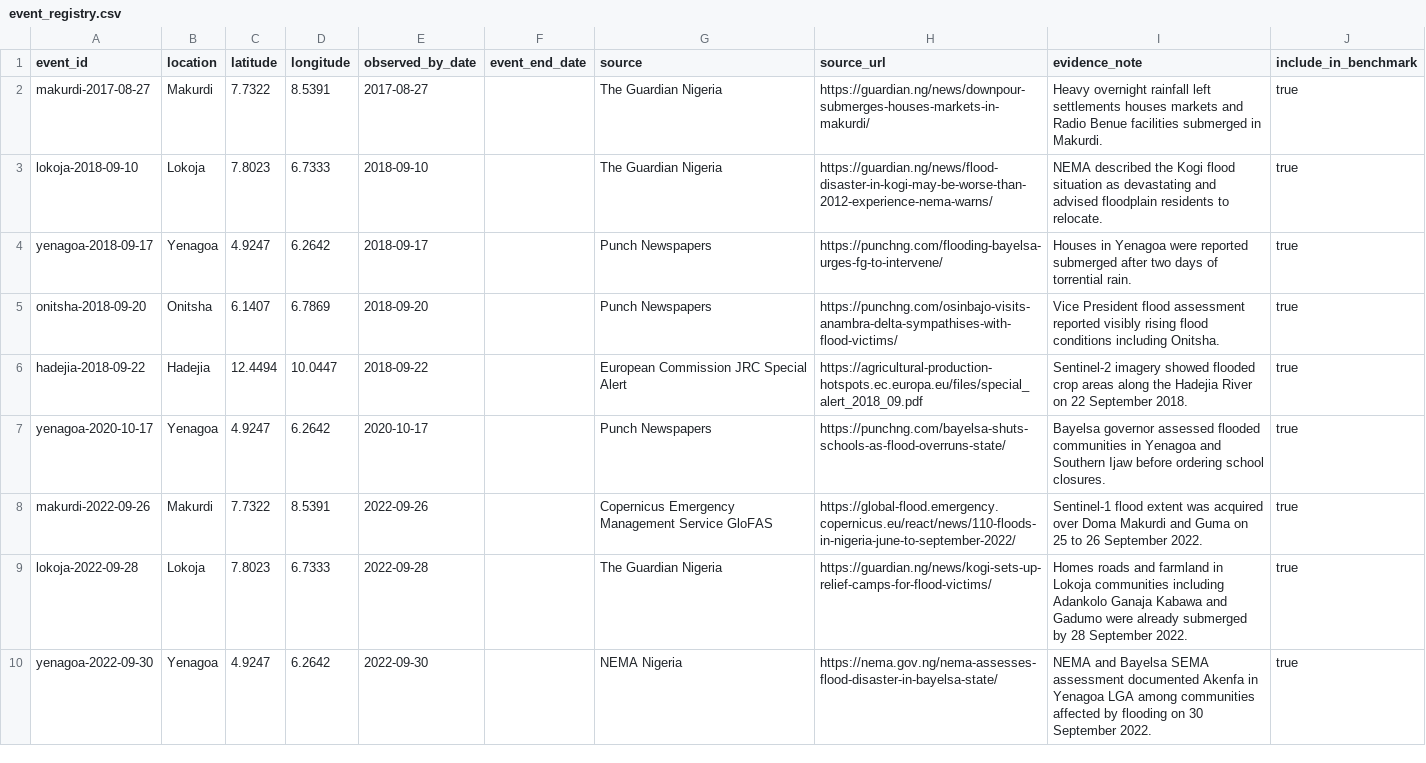
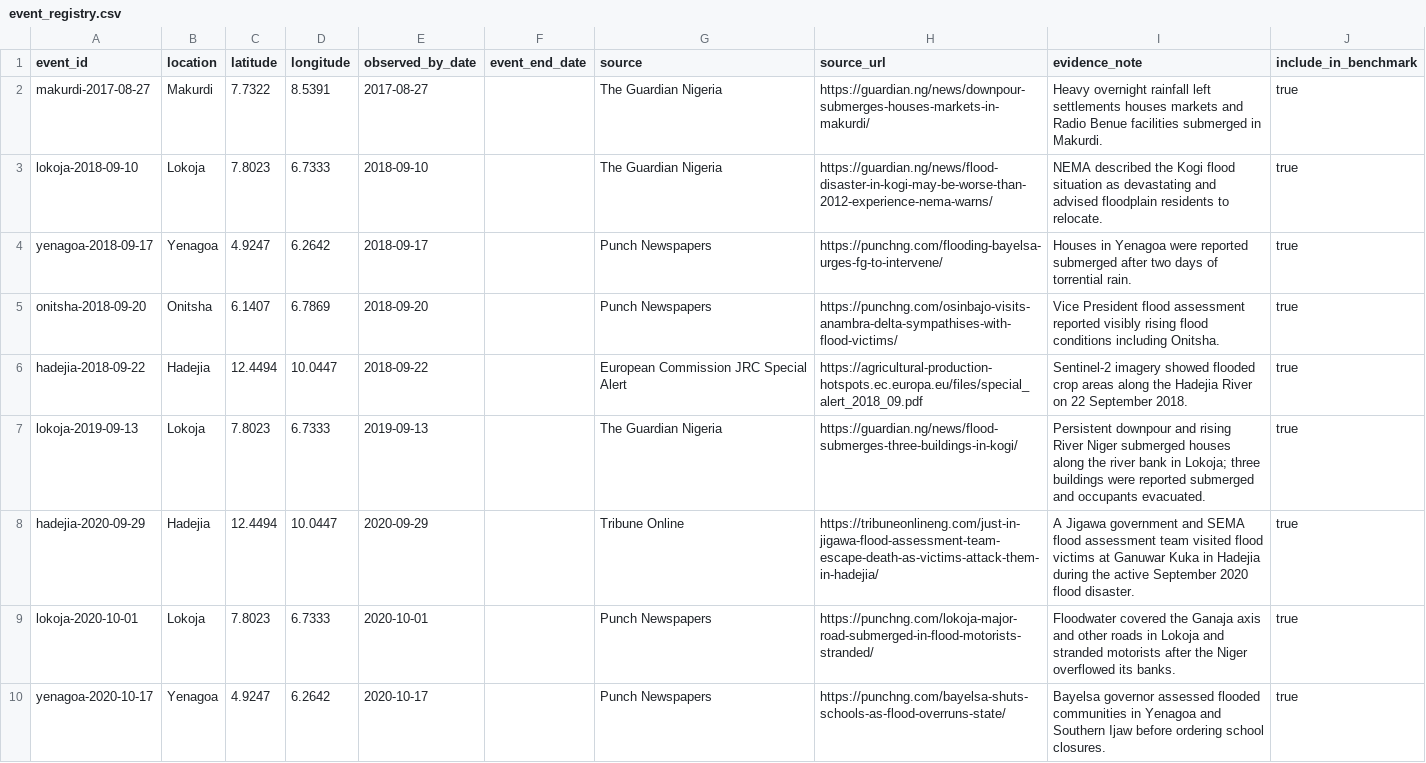
Before and after one commit to motechbello1/naijaclimaguard, a CSV file: validation/event_registry.csv, drawn as a sheet; only a part is shown; the shorter side is filled out with more unchanged rows; the diff covers the shown part only.

```diff
--- a/validation/event_registry.csv
+++ b/validation/event_registry.csv
@@ -6,2 +6,5 @@ onitsha-2018-09-20,Onitsha,6.1407,6.7869,2018-09-20,,Punch Newspapers,https://pu
 hadejia-2018-09-22,Hadejia,12.4494,10.0447,2018-09-22,,European Commission JRC Special Alert,https://agricultural-production-hotspots.ec.europa.eu/files/special_alert_2018_09.pdf,Sentinel-2 imagery showed flooded crop areas along the Hadejia River on 22 September 2018.,true
+lokoja-2019-09-13,Lokoja,7.8023,6.7333,2019-09-13,,The Guardian Nigeria,https://guardian.ng/news/flood-submerges-three-buildings-in-kogi/,Persistent downpour and rising River Niger submerged houses along the river bank in Lokoja; three buildings were reported submerged and occupants evacuated.,true
+hadejia-2020-09-29,Hadejia,12.4494,10.0447,2020-09-29,,Tribune Online,https://tribuneonlineng.com/just-in-jigawa-flood-assessment-team-escape-death-as-victims-attack-them-in-hadejia/,A Jigawa government and SEMA flood assessment team visited flood victims at Ganuwar Kuka in Hadejia during the active September 2020 flood disaster.,true
+lokoja-2020-10-01,Lokoja,7.8023,6.7333,2020-10-01,,Punch Newspapers,https://punchng.com/lokoja-major-road-submerged-in-flood-motorists-stranded/,Floodwater covered the Ganaja axis and other roads in Lokoja and stranded motorists after the Niger overflowed its banks.,true
 yenagoa-2020-10-17,Yenagoa,4.9247,6.2642,2020-10-17,,Punch Newspapers,https://punchng.com/bayelsa-shuts-schools-as-flood-overruns-state/,Bayelsa governor assessed flooded communities in Yenagoa and Southern Ijaw before ordering school closures.,true
```
Also changed, not shown: 3 added rows elsewhere in this file.
